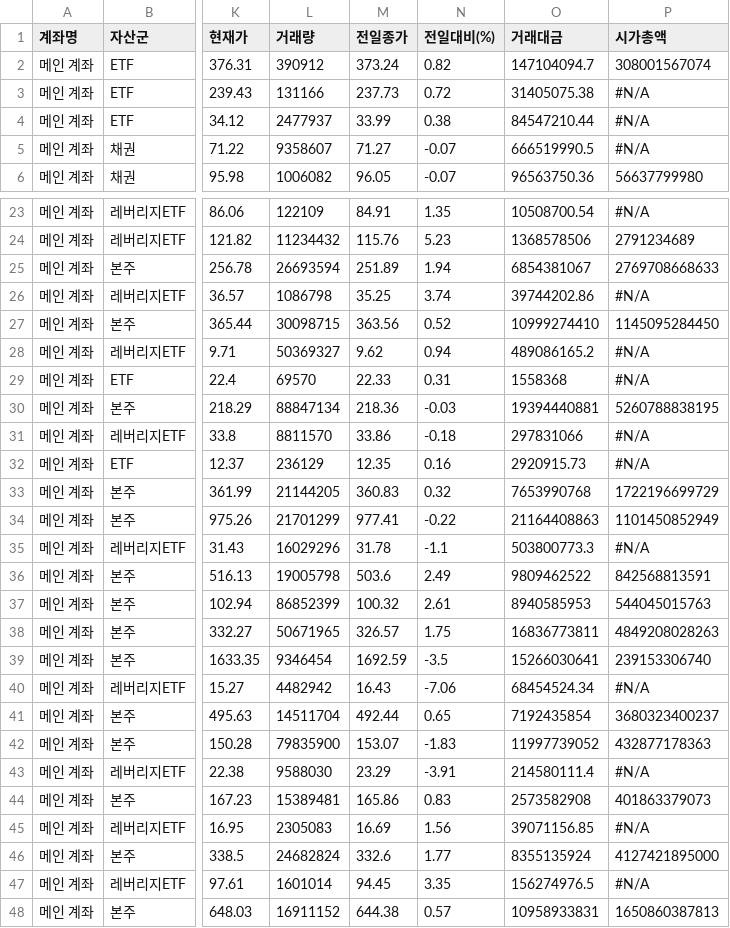
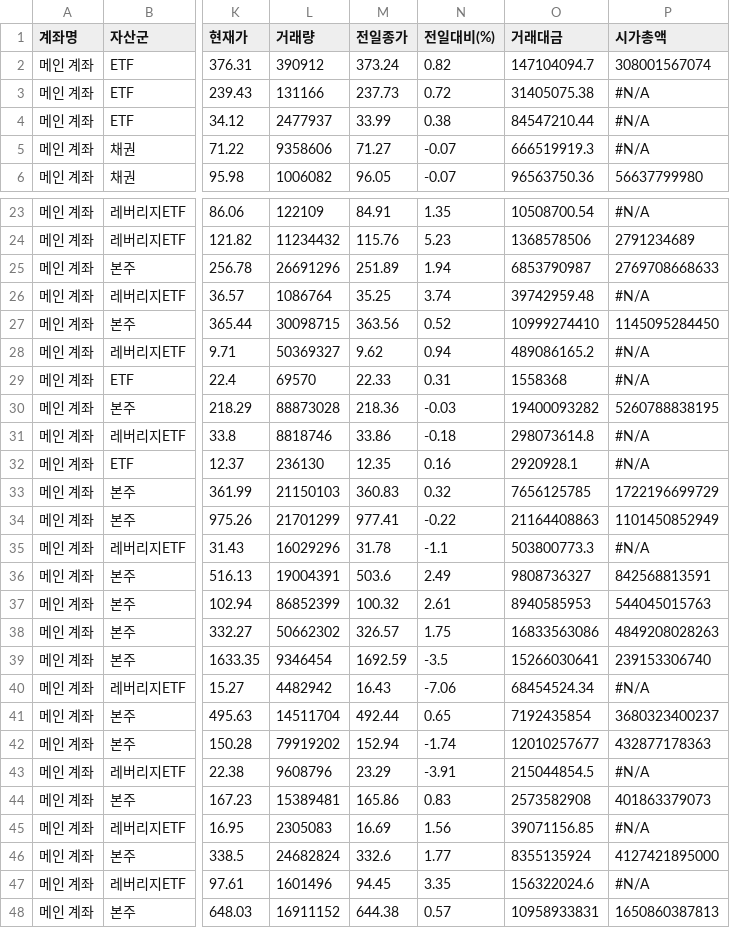
Before and after one commit to yr857511-cpu/-, a CSV file: sheet.csv, drawn as a sheet; only a part is shown, gaps mark what is left out; the diff covers the shown part only; the diff names each change by its address in the sheet, - before the commit and + after, or states it on an @@ line.

```diff
--- a/sheet.csv
+++ b/sheet.csv
-L5 (거래량): 9358607
+L5 (거래량): 9358606
-O5 (거래대금): 666519990.5
+O5 (거래대금): 666519919.3
-L25 (거래량): 26693594
+L25 (거래량): 26691296
-O25 (거래대금): 6854381067
+O25 (거래대금): 6853790987
-L26 (거래량): 1086798
+L26 (거래량): 1086764
-O26 (거래대금): 39744202.86
+O26 (거래대금): 39742959.48
-L30 (거래량): 88847134
+L30 (거래량): 88873028
-O30 (거래대금): 19394440881
+O30 (거래대금): 19400093282
-L31 (거래량): 8811570
+L31 (거래량): 8818746
-O31 (거래대금): 297831066
+O31 (거래대금): 298073614.8
-L32 (거래량): 236129
+L32 (거래량): 236130
-O32 (거래대금): 2920915.73
+O32 (거래대금): 2920928.1
-L33 (거래량): 21144205
+L33 (거래량): 21150103
-O33 (거래대금): 7653990768
+O33 (거래대금): 7656125785
-L36 (거래량): 19005798
+L36 (거래량): 19004391
-O36 (거래대금): 9809462522
+O36 (거래대금): 9808736327
-L38 (거래량): 50671965
+L38 (거래량): 50662302
-O38 (거래대금): 16836773811
+O38 (거래대금): 16833563086
-L42 (거래량): 79835900
+L42 (거래량): 79919202
-M42 (전일종가): 153.07
+M42 (전일종가): 152.94
-N42 (전일대비(%)): -1.83
+N42 (전일대비(%)): -1.74
-O42 (거래대금): 11997739052
+O42 (거래대금): 12010257677
-L43 (거래량): 9588030
+L43 (거래량): 9608796
-O43 (거래대금): 214580111.4
+O43 (거래대금): 215044854.5
-L47 (거래량): 1601014
+L47 (거래량): 1601496
-O47 (거래대금): 156274976.5
+O47 (거래대금): 156322024.6
```
Also changed, not shown: 24 edited cells elsewhere in this file.
